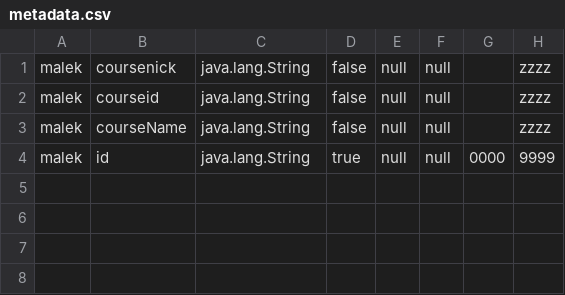
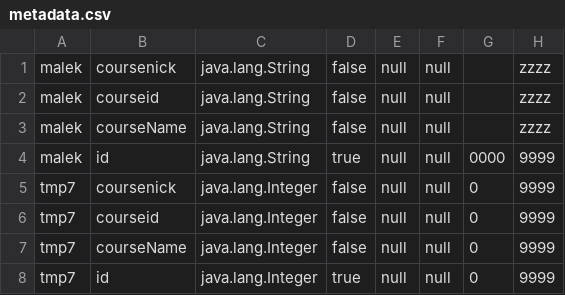
Before and after one commit to YehiaFarghaly/database-engine, a CSV file: Metadata/metadata.csv, drawn as a sheet.

```diff
--- a/Metadata/metadata.csv
+++ b/Metadata/metadata.csv
@@ -4 +4,5 @@
 "malek","id","java.lang.String","true","null","null","0000","9999"
+"tmp7","coursenick","java.lang.Integer","false","null","null","0","9999"
+"tmp7","courseid","java.lang.Integer","false","null","null","0","9999"
+"tmp7","courseName","java.lang.Integer","false","null","null","0","9999"
+"tmp7","id","java.lang.Integer","true","null","null","0","9999"
```
Also changed, not shown: 21 other files.
